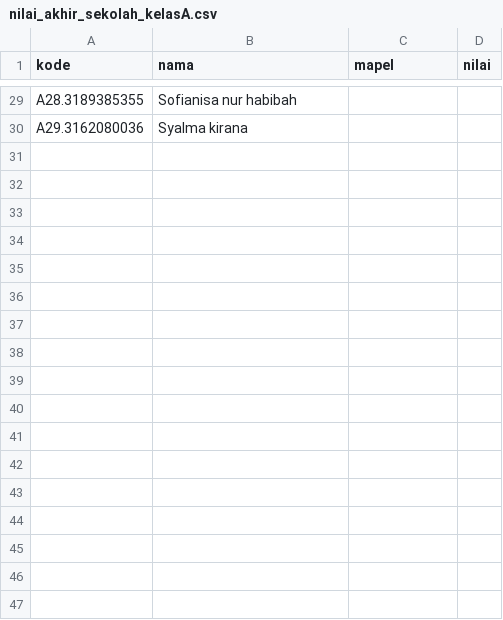
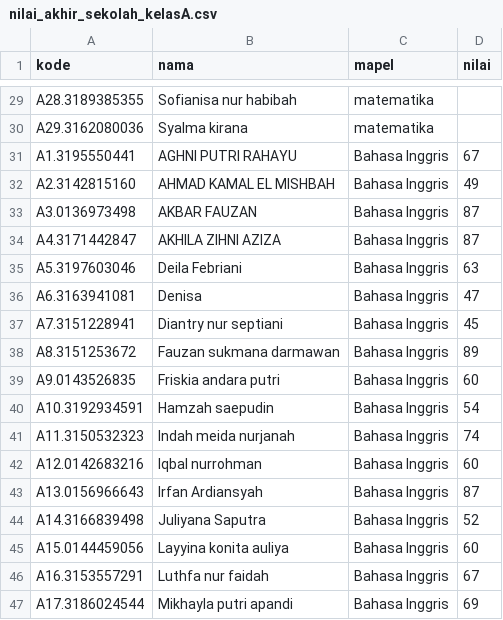
Before and after one commit to torgese/sdnsindangII, a CSV file: data/nilai_akhir_sekolah_kelasA.csv, drawn as a sheet; only a part is shown, gaps mark what is left out; the diff covers the shown part only; the diff names each change by its address in the sheet, - before the commit and + after, or states it on an @@ line.

```diff
--- a/data/nilai_akhir_sekolah_kelasA.csv
+++ b/data/nilai_akhir_sekolah_kelasA.csv
-C29:C30 (mapel): (empty)
+C29:C30 (mapel): matematika
+row 31: A1.3195550441 | AGHNI PUTRI RAHAYU | Bahasa Inggris | 67
+row 32: A2.3142815160 | AHMAD KAMAL EL MISHBAH | Bahasa Inggris | 49
+row 33: A3.0136973498 | AKBAR FAUZAN | Bahasa Inggris | 87
+row 34: A4.3171442847 | AKHILA ZIHNI AZIZA | Bahasa Inggris | 87
+row 35: A5.3197603046 | Deila Febriani | Bahasa Inggris | 63
+row 36: A6.3163941081 | Denisa | Bahasa Inggris | 47
+row 37: A7.3151228941 | Diantry nur septiani | Bahasa Inggris | 45
+row 38: A8.3151253672 | Fauzan sukmana darmawan | Bahasa Inggris | 89
+row 39: A9.0143526835 | Friskia andara putri | Bahasa Inggris | 60
+row 40: A10.3192934591 | Hamzah saepudin | Bahasa Inggris | 54
+row 41: A11.3150532323 | Indah meida nurjanah | Bahasa Inggris | 74
+row 42: A12.0142683216 | Iqbal nurrohman | Bahasa Inggris | 60
+row 43: A13.0156966643 | Irfan Ardiansyah | Bahasa Inggris | 87
+row 44: A14.3166839498 | Juliyana Saputra | Bahasa Inggris | 52
+row 45: A15.0144459056 | Layyina konita auliya | Bahasa Inggris | 60
+row 46: A16.3153557291 | Luthfa nur faidah | Bahasa Inggris | 67
+row 47: A17.3186024544 | Mikhayla putri apandi | Bahasa Inggris | 69
```
Also changed, not shown: 12 added rows and 27 edited cells elsewhere in this file.
